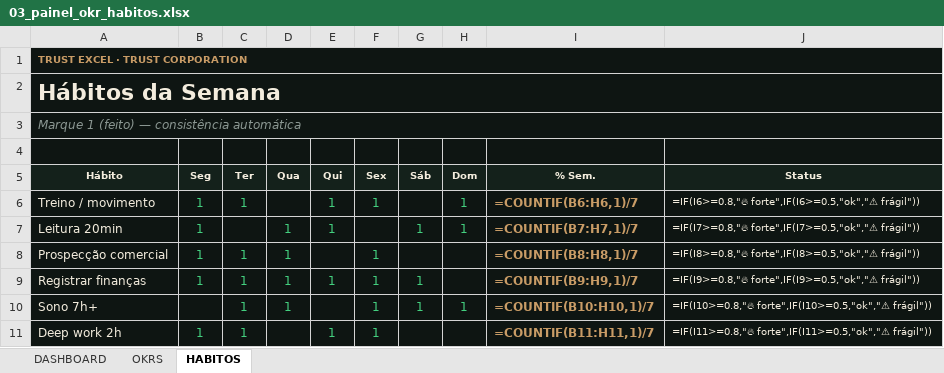
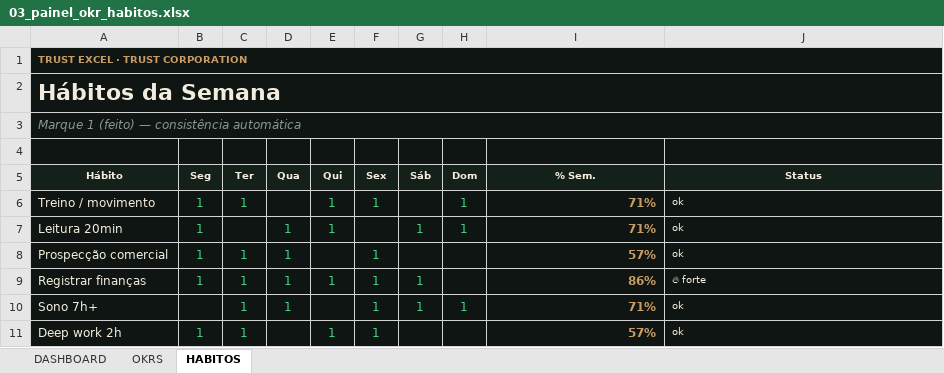
Before and after one commit to Trustcorporation88/Excel, an Excel workbook: public/planilhas/03_painel_okr_habitos.xlsx, sheet HABITOS, drawn as a sheet; values as stored, in another font and other column widths than the file's, no borders; formulas without a stored value are shown as written; conditional formats not drawn; the diff names each change by its address in the sheet, - before the commit and + after, or states it on an @@ line.

```diff
--- a/public/planilhas/03_painel_okr_habitos.xlsx (sheet HABITOS)
+++ b/public/planilhas/03_painel_okr_habitos.xlsx (sheet HABITOS)
-I6 (% Sem.): =COUNTIF(B6:H6,1)/7
+I6 (% Sem.): 71%
-J6 (Status): =IF(I6>=0.8,"🔥 forte",IF(I6>=0.5,"ok","⚠ frágil"))
+J6 (Status): ok
-I7 (% Sem.): =COUNTIF(B7:H7,1)/7
+I7 (% Sem.): 71%
-J7 (Status): =IF(I7>=0.8,"🔥 forte",IF(I7>=0.5,"ok","⚠ frágil"))
+J7 (Status): ok
-I8 (% Sem.): =COUNTIF(B8:H8,1)/7
+I8 (% Sem.): 57%
-J8 (Status): =IF(I8>=0.8,"🔥 forte",IF(I8>=0.5,"ok","⚠ frágil"))
+J8 (Status): ok
-I9 (% Sem.): =COUNTIF(B9:H9,1)/7
+I9 (% Sem.): 86%
-J9 (Status): =IF(I9>=0.8,"🔥 forte",IF(I9>=0.5,"ok","⚠ frágil"))
+J9 (Status): 🔥 forte
-I10 (% Sem.): =COUNTIF(B10:H10,1)/7
+I10 (% Sem.): 71%
-J10 (Status): =IF(I10>=0.8,"🔥 forte",IF(I10>=0.5,"ok","⚠ frágil"))
+J10 (Status): ok
-I11 (% Sem.): =COUNTIF(B11:H11,1)/7
+I11 (% Sem.): 57%
-J11 (Status): =IF(I11>=0.8,"🔥 forte",IF(I11>=0.5,"ok","⚠ frágil"))
+J11 (Status): ok
```
Also changed, not shown: sheet DASHBOARD, sheet OKRS, hidden cells, charts or pictures, public/planilhas/01_diagnostico_financeiro_360.xlsx, public/planilhas/04_regua_cobranca_inteligente.xlsx, 4 other files.
